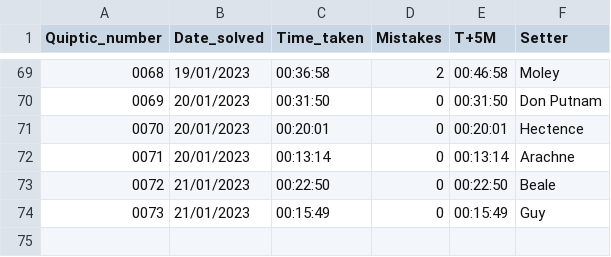
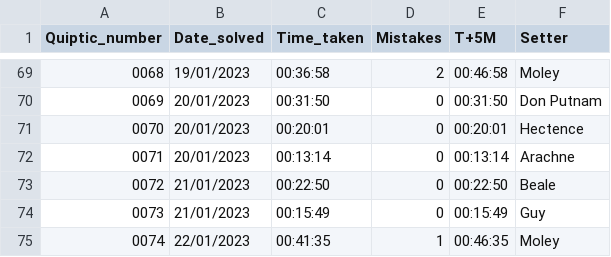
Before and after one commit to AngusRobinson/Crosswords, a CSV file: Quiptic_tracker.csv, drawn as a sheet; only a part is shown, gaps mark what is left out.

```diff
--- a/Quiptic_tracker.csv
+++ b/Quiptic_tracker.csv
@@ -74 +74,2 @@
 0073,21/01/2023,00:15:49,0,00:15:49,Guy
+0074,22/01/2023,00:41:35,1,00:46:35,Moley
```
Also changed, not shown: 1 other file.
